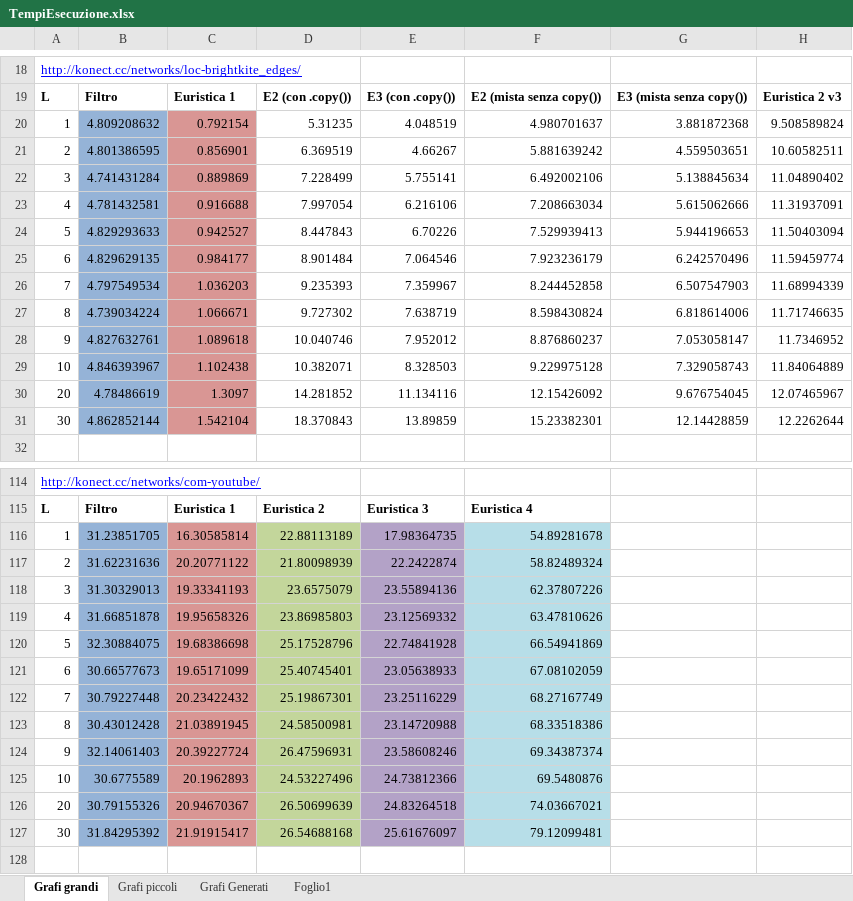
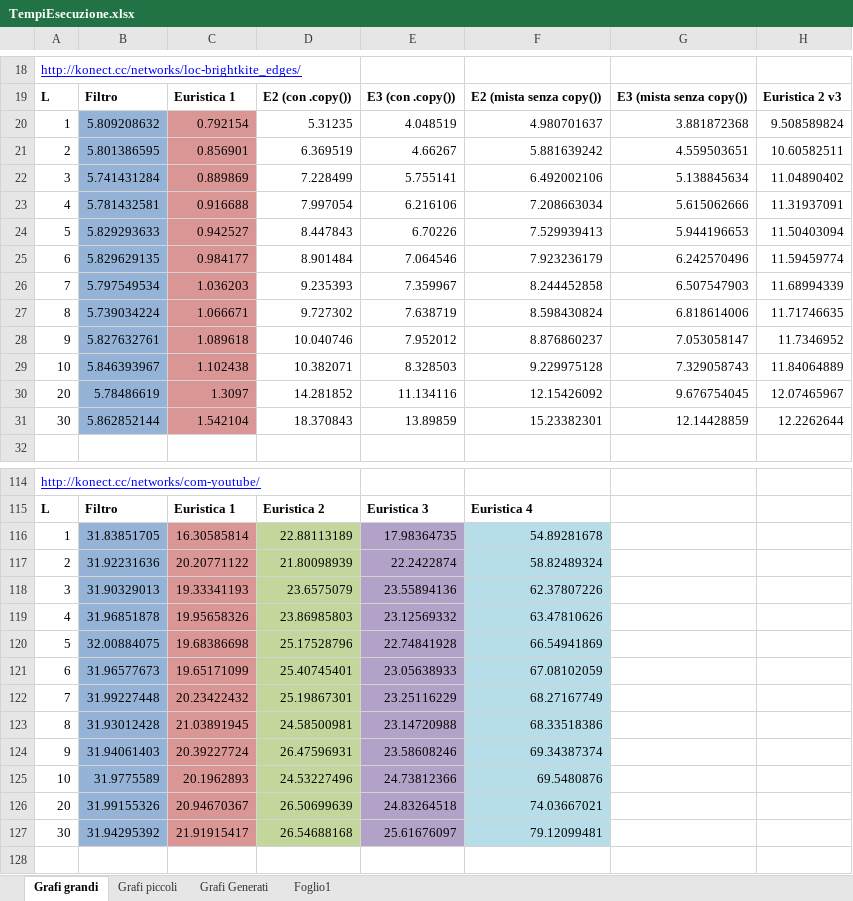
Before and after one commit to sromanss/L-IsolatedMaximalClique, an Excel workbook: TempiEsecuzione.xlsx, sheet Grafi grandi, drawn as a sheet; only a part is shown, gaps mark what is left out; values as stored, in another font and other column widths than the file's, no borders; charts and pictures not drawn; the diff covers the shown part only; the diff names each change by its address in the sheet, - before the commit and + after, or states it on an @@ line.

```diff
--- a/TempiEsecuzione.xlsx (sheet Grafi grandi)
+++ b/TempiEsecuzione.xlsx (sheet Grafi grandi)
-B20: 4.809208632
+B20: 5.809208632
-B21: 4.801386595
+B21: 5.801386595
-B22: 4.741431284
+B22: 5.741431284
-B23: 4.781432581
+B23: 5.781432581
-B24: 4.829293633
+B24: 5.829293633
-B25: 4.829629135
+B25: 5.829629135
-B26: 4.797549534
+B26: 5.797549534
-B27: 4.739034224
+B27: 5.739034224
-B28: 4.827632761
+B28: 5.827632761
-B29: 4.846393967
+B29: 5.846393967
-B30: 4.78486619
+B30: 5.78486619
-B31: 4.862852144
+B31: 5.862852144
-B116: 31.23851705
+B116: 31.83851705
-B117: 31.62231636
+B117: 31.92231636
-B118: 31.30329013
+B118: 31.90329013
-B119: 31.66851878
+B119: 31.96851878
-B120: 32.30884075
+B120: 32.00884075
-B121: 30.66577673
+B121: 31.96577673
-B122: 30.79227448
+B122: 31.99227448
-B123: 30.43012428
+B123: 31.93012428
-B124: 32.14061403
+B124: 31.94061403
-B125: 30.6775589
+B125: 31.9775589
-B126: 30.79155326
+B126: 31.99155326
-B127: 31.84295392
+B127: 31.94295392
```
Also changed, not shown: 32 edited cells elsewhere in this sheet, sheet Grafi Generati, sheet Foglio1, charts or pictures, 1 other file.
